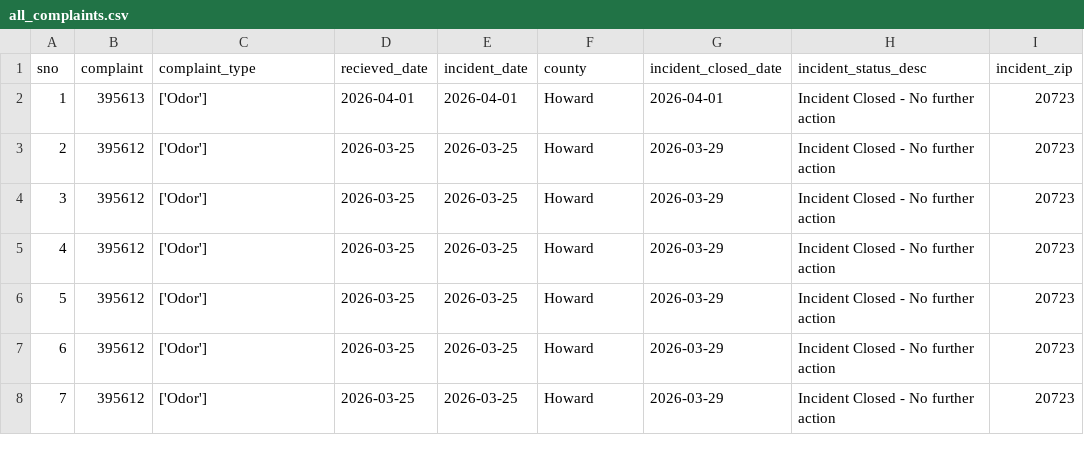
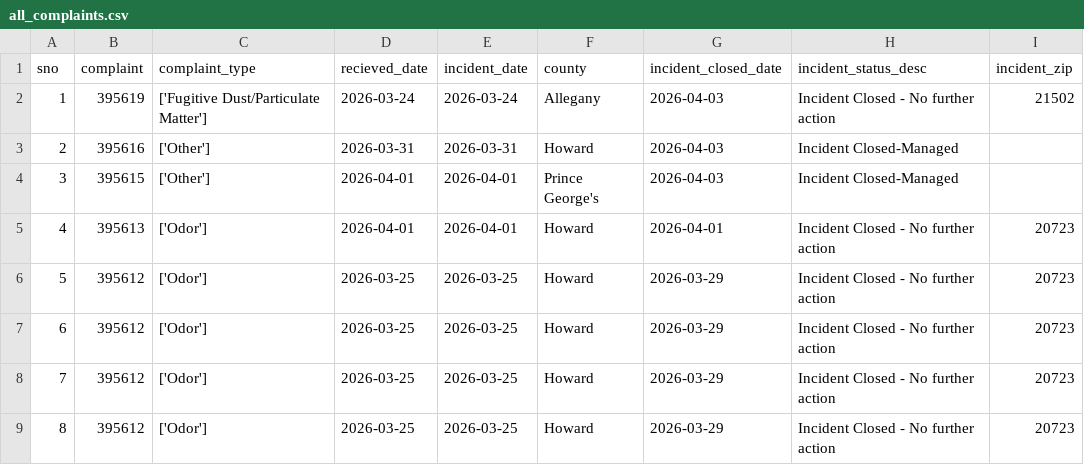
Before and after one commit to johnfcampbell/nicar24pipeline, a CSV file: exported_data/all_complaints.csv, drawn as a sheet; only a part is shown; the shorter side is filled out with more unchanged rows; addresses are those after the commit; the diff names each change by its address in the sheet, - before the commit and + after, or states it on an @@ line.

Commit message:
Automated commit from GitHub Actions

```diff
--- a/exported_data/all_complaints.csv
+++ b/exported_data/all_complaints.csv
+row 2: 1 | 395619 | ['Fugitive Dust/Particulate Matter'] | 2026-03-24 | 2026-03-24 | Allegany | 2026-04-03 | Incident Closed - No further action | 21502
+row 3: 2 | 395616 | ['Other'] | 2026-03-31 | 2026-03-31 | Howard | 2026-04-03 | Incident Closed-Managed
+row 4: 3 | 395615 | ['Other'] | 2026-04-01 | 2026-04-01 | Prince George's | 2026-04-03 | Incident Closed-Managed
@@ column A (sno) renumbered from row 5 down @@
```
Also changed, not shown: exported_data/complaint_type_frequency.csv, exported_data/invalid_counties.csv.
